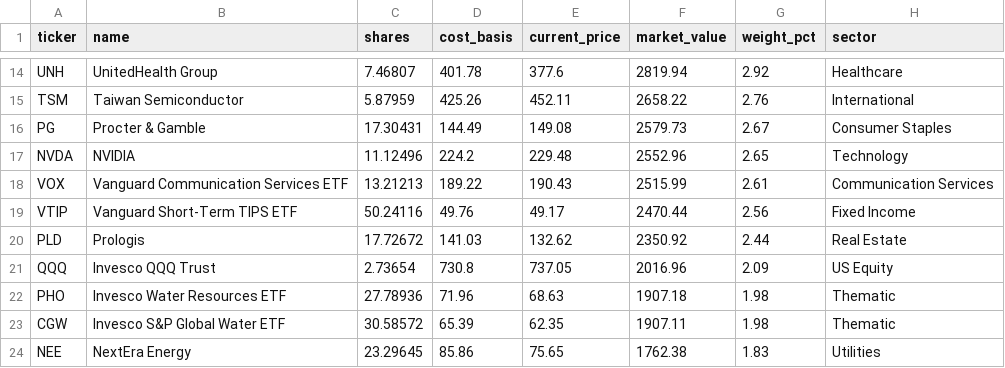
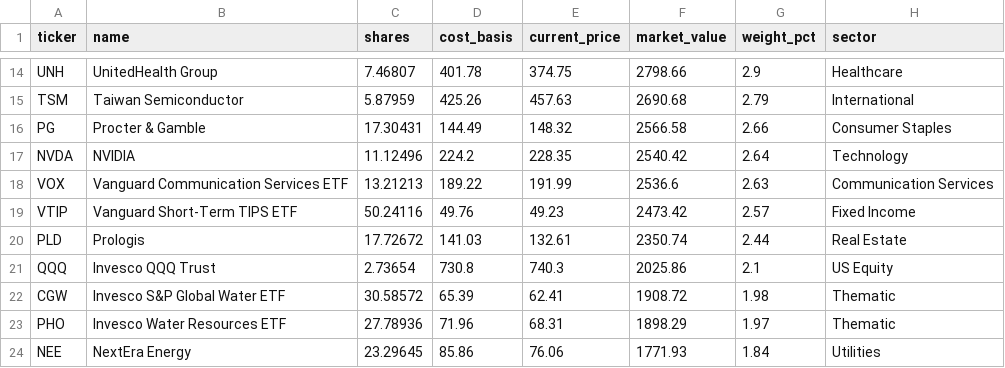
Before and after one commit to 4MaticLK/PersonalWebsite, a CSV file: public/data/personal-portfolio/holdings.csv, drawn as a sheet; only a part is shown, gaps mark what is left out; removed rows and columns are numbered as before the commit, all else as after; the diff covers the shown part only; the diff names each change by its address in the sheet, - before the commit and + after, or states it on an @@ line.

```diff
--- a/public/data/personal-portfolio/holdings.csv
+++ b/public/data/personal-portfolio/holdings.csv
-E14 (current_price): 377.6
+E14 (current_price): 374.75
-F14 (market_value): 2819.94
+F14 (market_value): 2798.66
-G14 (weight_pct): 2.92
+G14 (weight_pct): 2.9
-E15 (current_price): 452.11
+E15 (current_price): 457.63
-F15 (market_value): 2658.22
+F15 (market_value): 2690.68
-G15 (weight_pct): 2.76
+G15 (weight_pct): 2.79
-E16 (current_price): 149.08
+E16 (current_price): 148.32
-F16 (market_value): 2579.73
+F16 (market_value): 2566.58
-G16 (weight_pct): 2.67
+G16 (weight_pct): 2.66
-E17 (current_price): 229.48
+E17 (current_price): 228.35
-F17 (market_value): 2552.96
+F17 (market_value): 2540.42
-G17 (weight_pct): 2.65
+G17 (weight_pct): 2.64
-E18 (current_price): 190.43
+E18 (current_price): 191.99
-F18 (market_value): 2515.99
+F18 (market_value): 2536.6
-G18 (weight_pct): 2.61
+G18 (weight_pct): 2.63
-E19 (current_price): 49.17
+E19 (current_price): 49.23
-F19 (market_value): 2470.44
+F19 (market_value): 2473.42
-G19 (weight_pct): 2.56
+G19 (weight_pct): 2.57
-E20 (current_price): 132.62
+E20 (current_price): 132.61
-F20 (market_value): 2350.92
+F20 (market_value): 2350.74
-E21 (current_price): 737.05
+E21 (current_price): 740.3
-F21 (market_value): 2016.96
+F21 (market_value): 2025.86
-G21 (weight_pct): 2.09
+G21 (weight_pct): 2.1
-row 22: PHO | Invesco Water Resources ETF | 27.78936 | 71.96 | 68.63 | 1907.18 | 1.98 | Thematic
-E22 (current_price): 62.35
+E22 (current_price): 62.41
-F22 (market_value): 1907.11
+F22 (market_value): 1908.72
+row 23: PHO | Invesco Water Resources ETF | 27.78936 | 71.96 | 68.31 | 1898.29 | 1.97 | Thematic
-E24 (current_price): 75.65
+E24 (current_price): 76.06
-F24 (market_value): 1762.38
+F24 (market_value): 1771.93
-G24 (weight_pct): 1.83
+G24 (weight_pct): 1.84
```
Also changed, not shown: 35 edited cells elsewhere in this file, 1 other file.
